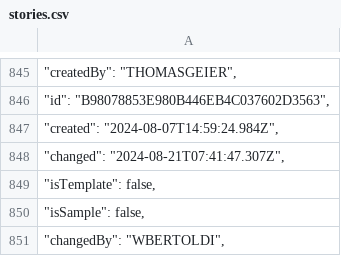
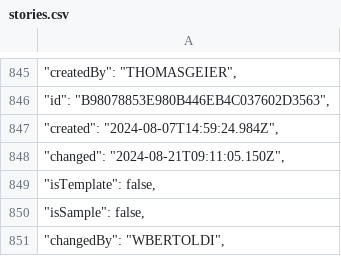
Before and after one commit to thomasgeier03/API-Requests, a CSV file: output/stories.csv, drawn as a sheet; only a part is shown, gaps mark what is left out.

```diff
--- a/output/stories.csv
+++ b/output/stories.csv
@@ -847,3 +847,3 @@
 "        ""created"": ""2024-08-07T14:59:24.984Z"","
-"        ""changed"": ""2024-08-21T07:41:47.307Z"","
+"        ""changed"": ""2024-08-21T09:11:05.150Z"","
 "        ""isTemplate"": false,"
```
Also changed, not shown: output/activities.csv, 1 other file.
